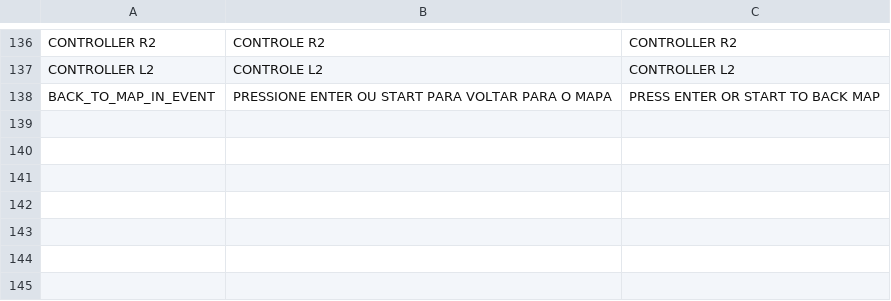
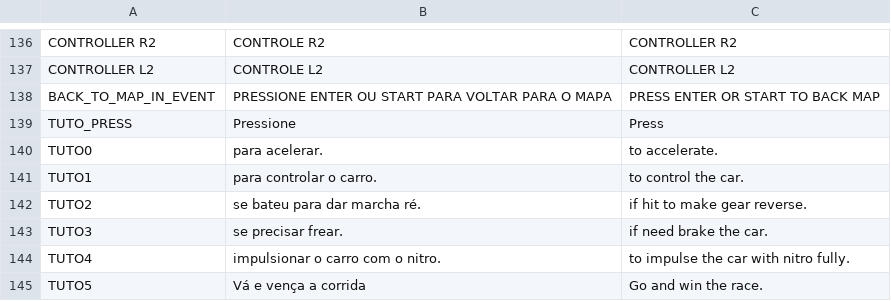
Before and after one commit to Flaera/MFRG, a CSV file: godot_port/data_files/languages.csv, drawn as a sheet; only a part is shown, gaps mark what is left out.

```diff
--- a/godot_port/data_files/languages.csv
+++ b/godot_port/data_files/languages.csv
@@ -138 +138,8 @@ CONTROLLER L2,CONTROLE L2,CONTROLLER L2
 BACK_TO_MAP_IN_EVENT,PRESSIONE ENTER OU START PARA VOLTAR PARA O MAPA,PRESS ENTER OR START TO BACK MAP
+TUTO_PRESS,Pressione,Press
+TUTO0,para acelerar.,to accelerate.
+TUTO1,para controlar o carro.,to control the car.
+TUTO2,se bateu para dar marcha ré.,if hit to make gear reverse.
+TUTO3,se precisar frear.,if need brake the car.
+TUTO4,impulsionar o carro com o nitro.,to impulse the car with nitro fully.
+TUTO5,Vá e vença a corrida,Go and win the race.
```
Also changed, not shown: 37 other files.
